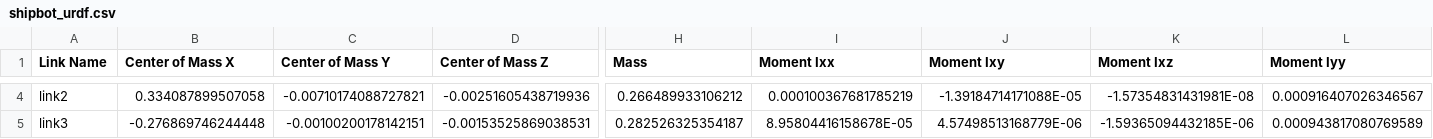
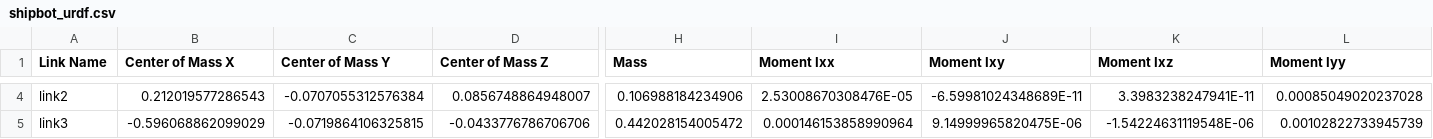
Before and after one commit to Sea-Cucumbers/shipbot_urdf, a CSV file: urdf/shipbot_urdf.csv, drawn as a sheet; only a part is shown, gaps mark what is left out; the diff covers the shown part only; the diff names each change by its address in the sheet, - before the commit and + after, or states it on an @@ line.

```diff
--- a/urdf/shipbot_urdf.csv
+++ b/urdf/shipbot_urdf.csv
-B4 (Center of Mass X): 0.334087899507058
+B4 (Center of Mass X): 0.212019577286543
-C4 (Center of Mass Y): -0.00710174088727821
+C4 (Center of Mass Y): -0.0707055312576384
-D4 (Center of Mass Z): -0.00251605438719936
+D4 (Center of Mass Z): 0.0856748864948007
-H4 (Mass): 0.266489933106212
+H4 (Mass): 0.106988184234906
-I4 (Moment Ixx): 0.000100367681785219
+I4 (Moment Ixx): 2.53008670308476E-05
-J4 (Moment Ixy): -1.39184714171088E-05
+J4 (Moment Ixy): -6.59981024348689E-11
-K4 (Moment Ixz): -1.57354831431981E-08
+K4 (Moment Ixz): 3.3983238247941E-11
-L4 (Moment Iyy): 0.000916407026346567
+L4 (Moment Iyy): 0.00085049020237028
-B5 (Center of Mass X): -0.276869746244448
+B5 (Center of Mass X): -0.596068862099029
-C5 (Center of Mass Y): -0.00100200178142151
+C5 (Center of Mass Y): -0.0719864106325815
-D5 (Center of Mass Z): -0.00153525869038531
+D5 (Center of Mass Z): -0.0433776786706706
-H5 (Mass): 0.282526325354187
+H5 (Mass): 0.442028154005472
-I5 (Moment Ixx): 8.95804416158678E-05
+I5 (Moment Ixx): 0.000146153858990964
-J5 (Moment Ixy): 4.57498513168779E-06
+J5 (Moment Ixy): 9.14999965820475E-06
-K5 (Moment Ixz): -1.59365094432185E-06
+K5 (Moment Ixz): -1.54224631119548E-06
-L5 (Moment Iyy): 0.000943817080769589
+L5 (Moment Iyy): 0.00102822733945739
```
Also changed, not shown: 97 edited cells elsewhere in this file, 9 other files.
